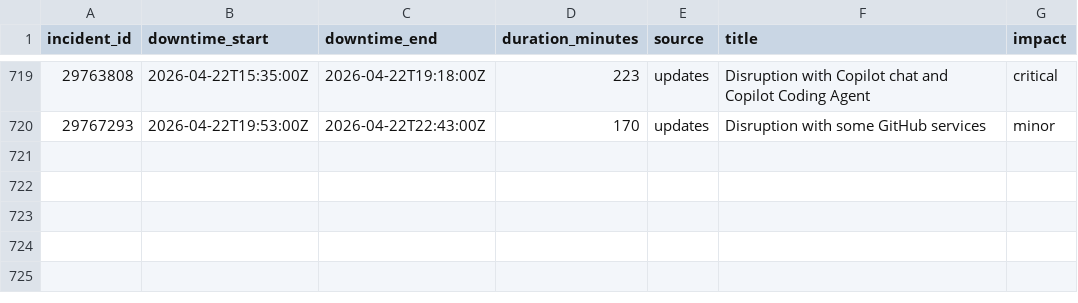
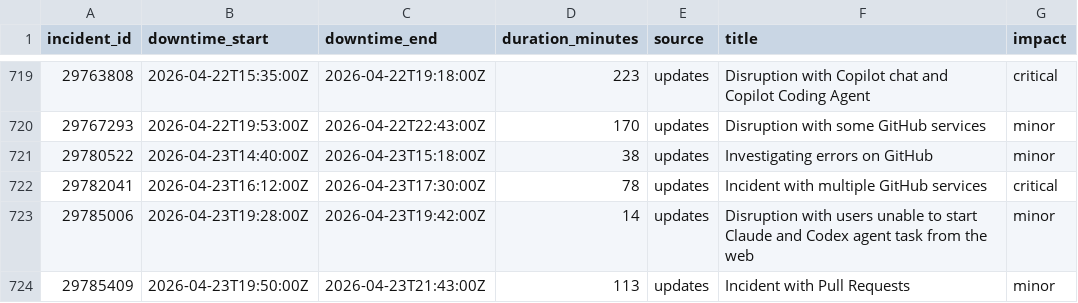
Before and after one commit to mrshu/github-statuses, a CSV file: parsed/downtime_windows.csv, drawn as a sheet; only a part is shown, gaps mark what is left out.

```diff
--- a/parsed/downtime_windows.csv
+++ b/parsed/downtime_windows.csv
@@ -720 +720,5 @@ incident_id,downtime_start,downtime_end,duration_minutes,source,title,impact
 29767293,2026-04-22T19:53:00Z,2026-04-22T22:43:00Z,170,updates,Disruption with some GitHub services,minor
+29780522,2026-04-23T14:40:00Z,2026-04-23T15:18:00Z,38,updates,Investigating errors on GitHub,minor
+29782041,2026-04-23T16:12:00Z,2026-04-23T17:30:00Z,78,updates,Incident with multiple GitHub services,critical
+29785006,2026-04-23T19:28:00Z,2026-04-23T19:42:00Z,14,updates,Disruption with users unable to start Claude and Codex agent task from the web,minor
+29785409,2026-04-23T19:50:00Z,2026-04-23T21:43:00Z,113,updates,Incident with Pull Requests,minor
```
Also changed, not shown: parsed/segments.csv, 1 other file.
